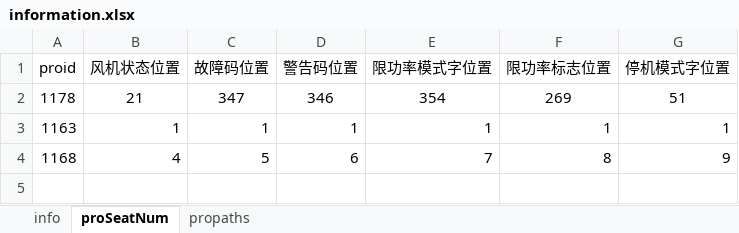
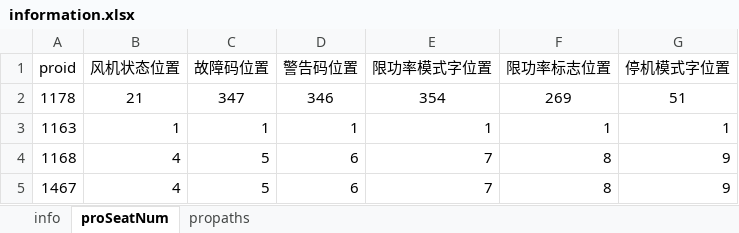
Before and after one commit to zhhkof/python_tools, an Excel workbook: frontSimulator/information.xlsx, sheet proSeatNum, drawn as a sheet; values as stored, in another font and other column widths than the file's, no borders; the diff names each change by its address in the sheet, - before the commit and + after, or states it on an @@ line.

```diff
--- a/frontSimulator/information.xlsx (sheet proSeatNum)
+++ b/frontSimulator/information.xlsx (sheet proSeatNum)
+row 5: 1467 | 4 | 5 | 6 | 7 | 8 | 9
```
Also changed, not shown: sheet propaths, 1 other file.
